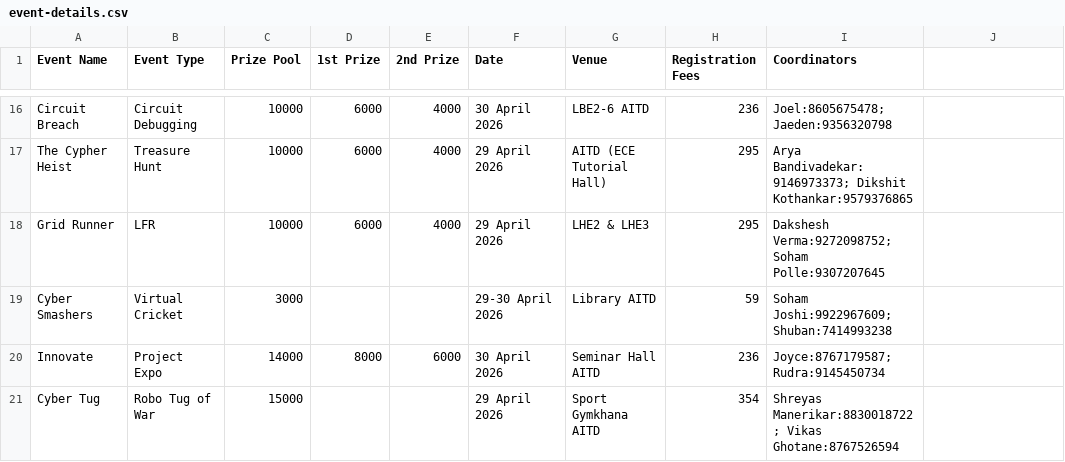
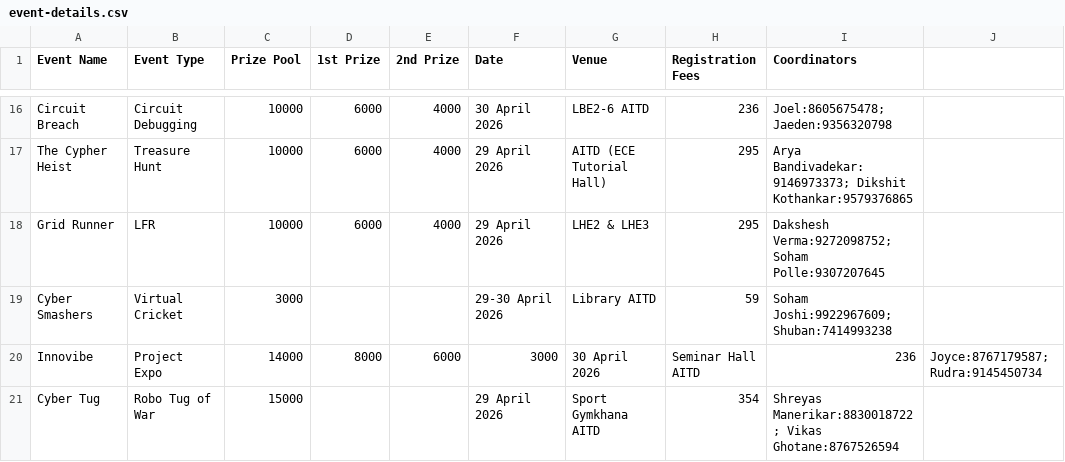
Before and after one commit to atreyakamat/admin-techurja, a CSV file: event-details.csv, drawn as a sheet; only a part is shown, gaps mark what is left out; removed rows and columns are numbered as before the commit, all else as after; the diff names each change by its address in the sheet, - before the commit and + after, or states it on an @@ line.

```diff
--- a/event-details.csv
+++ b/event-details.csv
-row 20: Innovate | Project Expo | 14000 | 8000 | 6000 | 30 April 2026 | Seminar Hall AITD | 236 | Joyce:8767179587; Rudra:9145450734
+row 20: Innovibe | Project Expo | 14000 | 8000 | 6000 | 3000 | 30 April 2026 | Seminar Hall AITD | 236 | Joyce:8767179587; Rudra:9145450734
```
Also changed, not shown: 4 other files.
